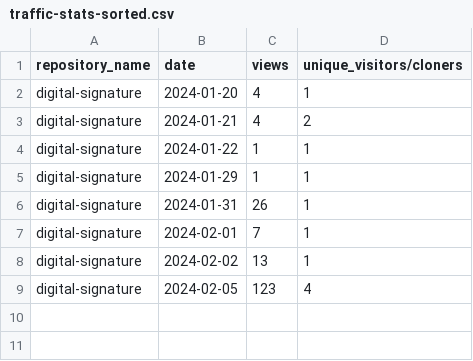
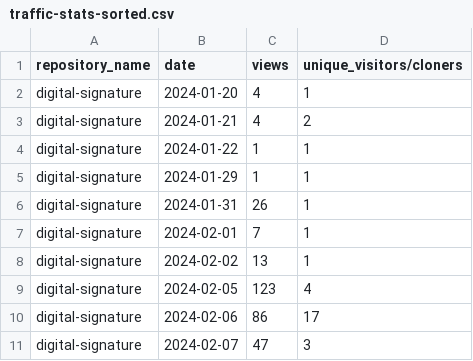
Before and after one commit to jpmorgan-payments/authentication, a CSV file: metrics/traffic-stats-sorted.csv, drawn as a sheet; the diff names each change by its address in the sheet, - before the commit and + after, or states it on an @@ line.

```diff
--- a/metrics/traffic-stats-sorted.csv
+++ b/metrics/traffic-stats-sorted.csv
+row 10: digital-signature | 2024-02-06 | 86 | 17
+row 11: digital-signature | 2024-02-07 | 47 | 3
```
Also changed, not shown: metrics/clone-stats-sorted.csv, metrics/clone-stats.csv, 3 other files.
